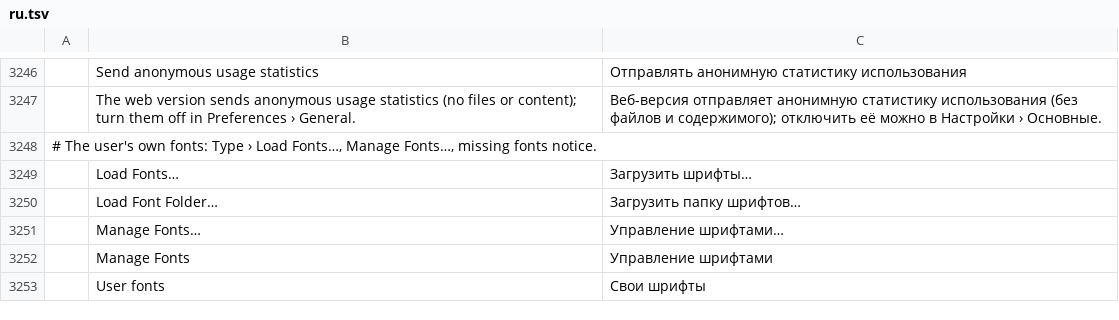
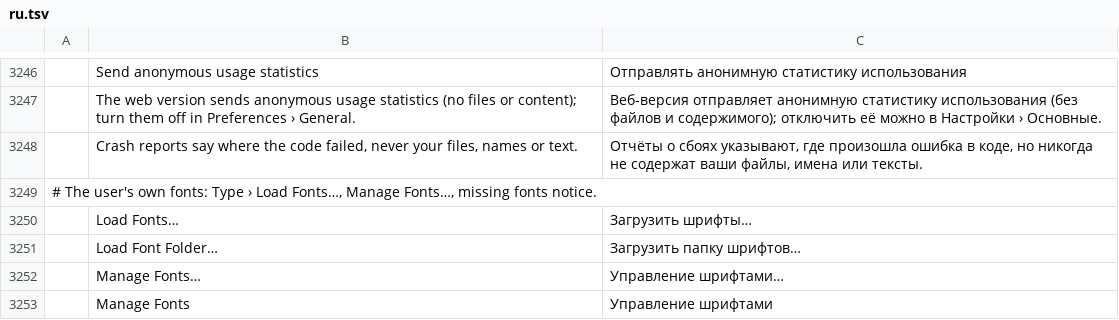
Before and after one commit to ChoqueCastroLD/capishot, a TSV file: crates/ui-egui/src/i18n/ru.tsv, drawn as a sheet; only a part is shown, gaps mark what is left out; the shorter side is filled out with more unchanged rows; the diff names each change by its address in the sheet, - before the commit and + after, or states it on an @@ line.

```diff
--- a/crates/ui-egui/src/i18n/ru.tsv
+++ b/crates/ui-egui/src/i18n/ru.tsv
+row 3248:  | Crash reports say where the code failed, never your files, names or text. | Отчёты о сбоях указывают, где произошла ошибка в коде, но никогда не содержат ваши файлы, имена или тексты.
```
Also changed, not shown: crates/ui-egui/src/i18n/el.tsv, crates/ui-egui/src/i18n/it.tsv, 34 other files.
